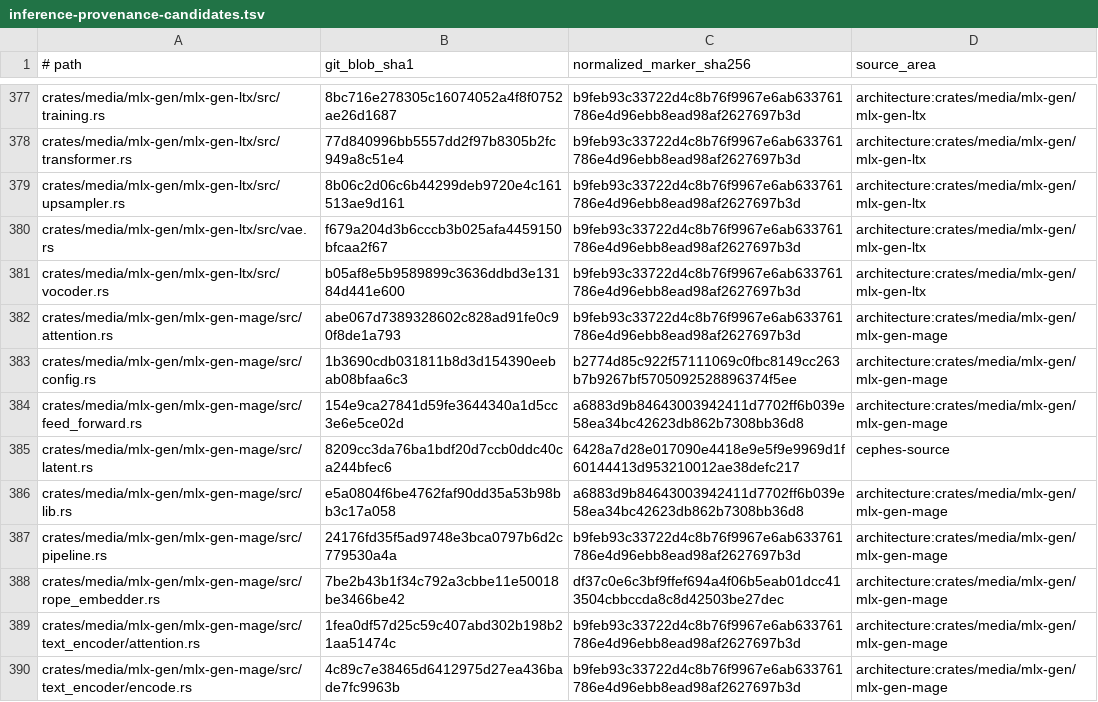
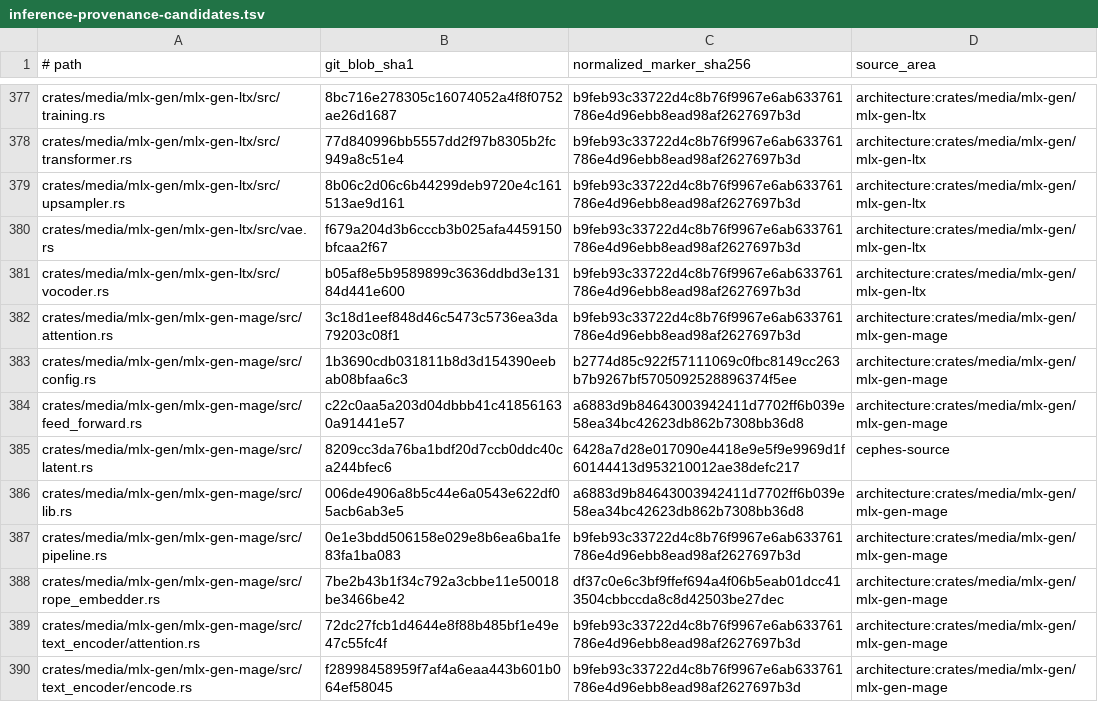
Before and after one commit to SceneWorks/SceneWorks, a TSV file: config/inference-provenance-candidates.tsv, drawn as a sheet; only a part is shown, gaps mark what is left out; the diff covers the shown part only.

```diff
--- a/config/inference-provenance-candidates.tsv
+++ b/config/inference-provenance-candidates.tsv
@@ -381,10 +381,10 @@ crates/media/mlx-gen/mlx-gen-ltx/src/vae.rs	f679a204d3b6cccb3b025afa4459150bfcaa
 crates/media/mlx-gen/mlx-gen-ltx/src/vocoder.rs	b05af8e5b9589899c3636ddbd3e13184d441e600	b9feb93c33722d4c8b76f9967e6ab633761786e4d96ebb8ead98af2627697b3d	architecture:crates/media/mlx-gen/mlx-gen-ltx
-crates/media/mlx-gen/mlx-gen-mage/src/attention.rs	abe067d7389328602c828ad91fe0c90f8de1a793	b9feb93c33722d4c8b76f9967e6ab633761786e4d96ebb8ead98af2627697b3d	architecture:crates/media/mlx-gen/mlx-gen-mage
+crates/media/mlx-gen/mlx-gen-mage/src/attention.rs	3c18d1eef848d46c5473c5736ea3da79203c08f1	b9feb93c33722d4c8b76f9967e6ab633761786e4d96ebb8ead98af2627697b3d	architecture:crates/media/mlx-gen/mlx-gen-mage
 crates/media/mlx-gen/mlx-gen-mage/src/config.rs	1b3690cdb031811b8d3d154390eebab08bfaa6c3	b2774d85c922f57111069c0fbc8149cc263b7b9267bf5705092528896374f5ee	architecture:crates/media/mlx-gen/mlx-gen-mage
-crates/media/mlx-gen/mlx-gen-mage/src/feed_forward.rs	154e9ca27841d59fe3644340a1d5cc3e6e5ce02d	a6883d9b84643003942411d7702ff6b039e58ea34bc42623db862b7308bb36d8	architecture:crates/media/mlx-gen/mlx-gen-mage
+crates/media/mlx-gen/mlx-gen-mage/src/feed_forward.rs	c22c0aa5a203d04dbbb41c418561630a91441e57	a6883d9b84643003942411d7702ff6b039e58ea34bc42623db862b7308bb36d8	architecture:crates/media/mlx-gen/mlx-gen-mage
 crates/media/mlx-gen/mlx-gen-mage/src/latent.rs	8209cc3da76ba1bdf20d7ccb0ddc40ca244bfec6	6428a7d28e017090e4418e9e5f9e9969d1f60144413d953210012ae38defc217	cephes-source
-crates/media/mlx-gen/mlx-gen-mage/src/lib.rs	e5a0804f6be4762faf90dd35a53b98bb3c17a058	a6883d9b84643003942411d7702ff6b039e58ea34bc42623db862b7308bb36d8	architecture:crates/media/mlx-gen/mlx-gen-mage
-crates/media/mlx-gen/mlx-gen-mage/src/pipeline.rs	24176fd35f5ad9748e3bca0797b6d2c779530a4a	b9feb93c33722d4c8b76f9967e6ab633761786e4d96ebb8ead98af2627697b3d	architecture:crates/media/mlx-gen/mlx-gen-mage
+crates/media/mlx-gen/mlx-gen-mage/src/lib.rs	006de4906a8b5c44e6a0543e622df05acb6ab3e5	a6883d9b84643003942411d7702ff6b039e58ea34bc42623db862b7308bb36d8	architecture:crates/media/mlx-gen/mlx-gen-mage
+crates/media/mlx-gen/mlx-gen-mage/src/pipeline.rs	0e1e3bdd506158e029e8b6ea6ba1fe83fa1ba083	b9feb93c33722d4c8b76f9967e6ab633761786e4d96ebb8ead98af2627697b3d	architecture:crates/media/mlx-gen/mlx-gen-mage
 crates/media/mlx-gen/mlx-gen-mage/src/rope_embedder.rs	7be2b43b1f34c792a3cbbe11e50018be3466be42	df37c0e6c3bf9ffef694a4f06b5eab01dcc413504cbbccda8c8d42503be27dec	architecture:crates/media/mlx-gen/mlx-gen-mage
-crates/media/mlx-gen/mlx-gen-mage/src/text_encoder/attention.rs	1fea0df57d25c59c407abd302b198b21aa51474c	b9feb93c33722d4c8b76f9967e6ab633761786e4d96ebb8ead98af2627697b3d	architecture:crates/media/mlx-gen/mlx-gen-mage
-crates/media/mlx-gen/mlx-gen-mage/src/text_encoder/encode.rs	4c89c7e38465d6412975d27ea436bade7fc9963b	b9feb93c33722d4c8b76f9967e6ab633761786e4d96ebb8ead98af2627697b3d	architecture:crates/media/mlx-gen/mlx-gen-mage
+crates/media/mlx-gen/mlx-gen-mage/src/text_encoder/attention.rs	72dc27fcb1d4644e8f88b485bf1e49e47c55fc4f	b9feb93c33722d4c8b76f9967e6ab633761786e4d96ebb8ead98af2627697b3d	architecture:crates/media/mlx-gen/mlx-gen-mage
+crates/media/mlx-gen/mlx-gen-mage/src/text_encoder/encode.rs	f28998458959f7af4a6eaa443b601b064ef58045	b9feb93c33722d4c8b76f9967e6ab633761786e4d96ebb8ead98af2627697b3d	architecture:crates/media/mlx-gen/mlx-gen-mage
```
Also changed, not shown: 9 edited cells elsewhere in this file, 16 other files.
